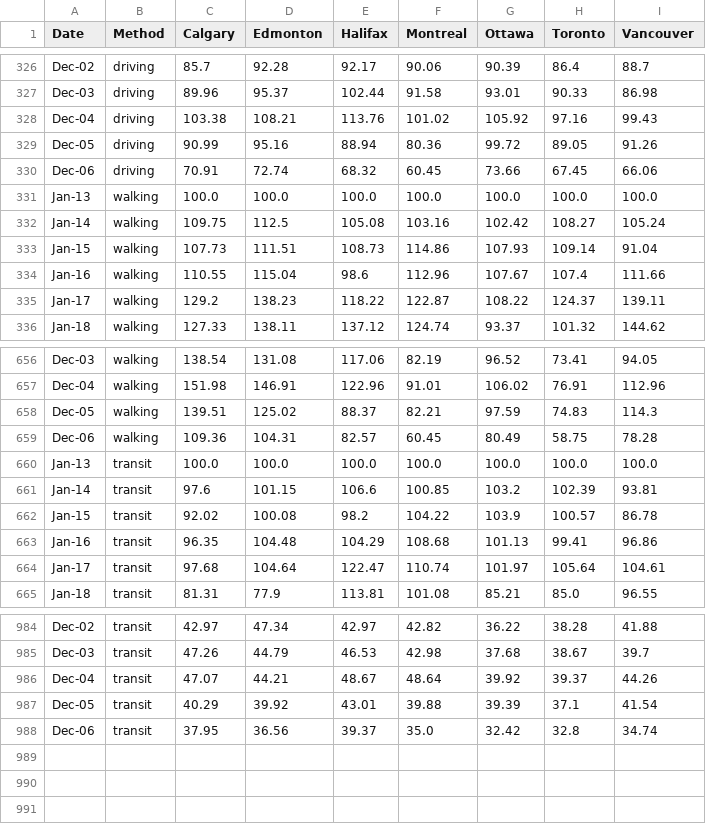
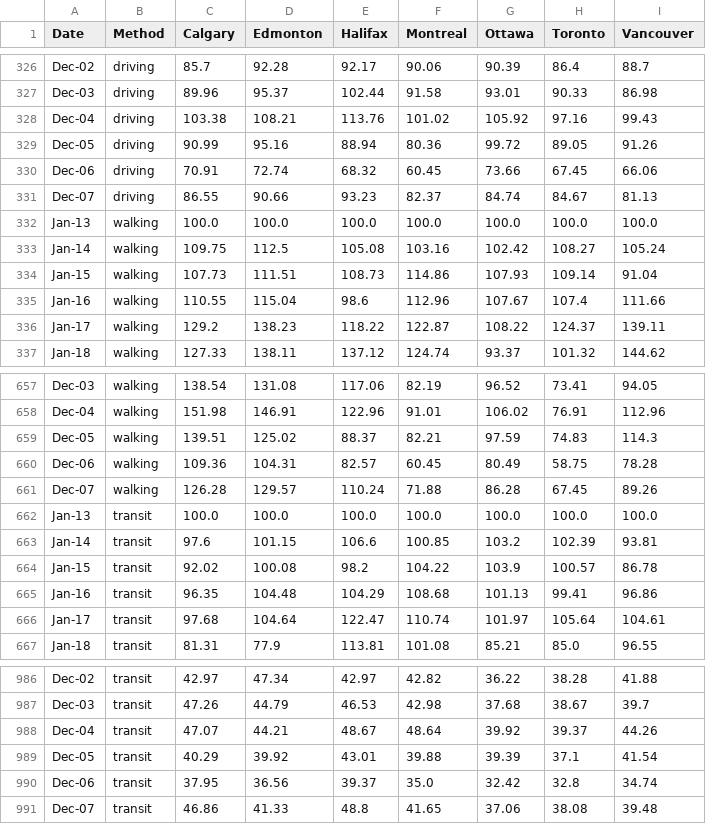
Before and after one commit to cdhoweinstitute/COVID-Canada, a CSV file: apple_mobility.csv, drawn as a sheet; only a part is shown, gaps mark what is left out; the diff names each change by its address in the sheet, - before the commit and + after, or states it on an @@ line.

```diff
--- a/apple_mobility.csv
+++ b/apple_mobility.csv
+row 331: Dec-07 | driving | 86.55 | 90.66 | 93.23 | 82.37 | 84.74 | 84.67 | 81.13
+row 661: Dec-07 | walking | 126.28 | 129.57 | 110.24 | 71.88 | 86.28 | 67.45 | 89.26
+row 991: Dec-07 | transit | 46.86 | 41.33 | 48.8 | 41.65 | 37.06 | 38.08 | 39.48
```
Also changed, not shown: growth.csv, growth_log.csv, 4 other files.
